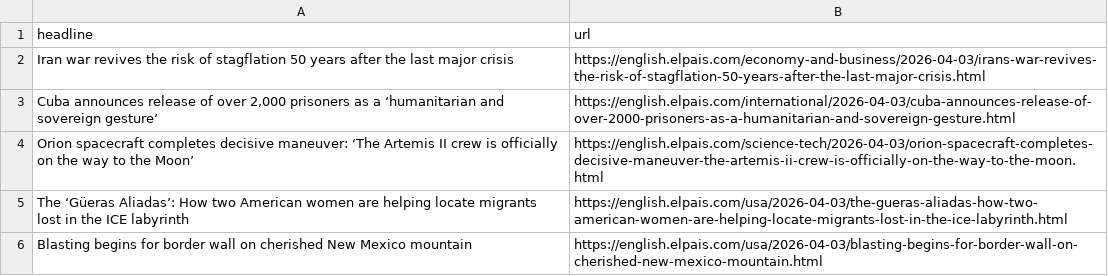
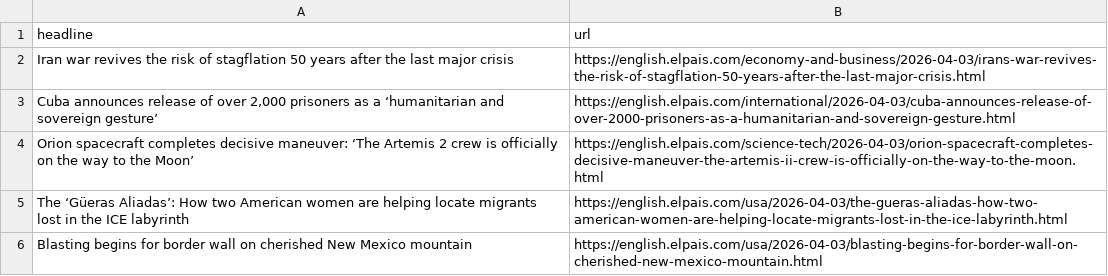
Before and after one commit to dimitriselaf/el-pais-autoscraper, a CSV file: headlines.csv, drawn as a sheet; only a part is shown.

```diff
--- a/headlines.csv
+++ b/headlines.csv
@@ -3,3 +3,3 @@ Iran war revives the risk of stagflation 50 years after the last major crisis,ht
 "Cuba announces release of over 2,000 prisoners as a ‘humanitarian and sovereign gesture’",https://english.elpais.com/international/2026-04-03/cuba-announces-release-of-over-2000-prisoners-as-a-humanitarian-and-sovereign-gesture.html
-Orion spacecraft completes decisive maneuver: ‘The Artemis II crew is officially on the way to the Moon’,https://english.elpais.com/science-tech/2026-04-03/orion-spacecraft-completes-decisive-maneuver-the-artemis-ii-crew-is-officially-on-the-way-to-the-moon.html
+Orion spacecraft completes decisive maneuver: ‘The Artemis 2 crew is officially on the way to the Moon’,https://english.elpais.com/science-tech/2026-04-03/orion-spacecraft-completes-decisive-maneuver-the-artemis-ii-crew-is-officially-on-the-way-to-the-moon.html
 The ‘Güeras Aliadas’: How two American women are helping locate migrants lost in the ICE labyrinth ,https://english.elpais.com/usa/2026-04-03/the-gueras-aliadas-how-two-american-women-are-helping-locate-migrants-lost-in-the-ice-labyrinth.html
```
